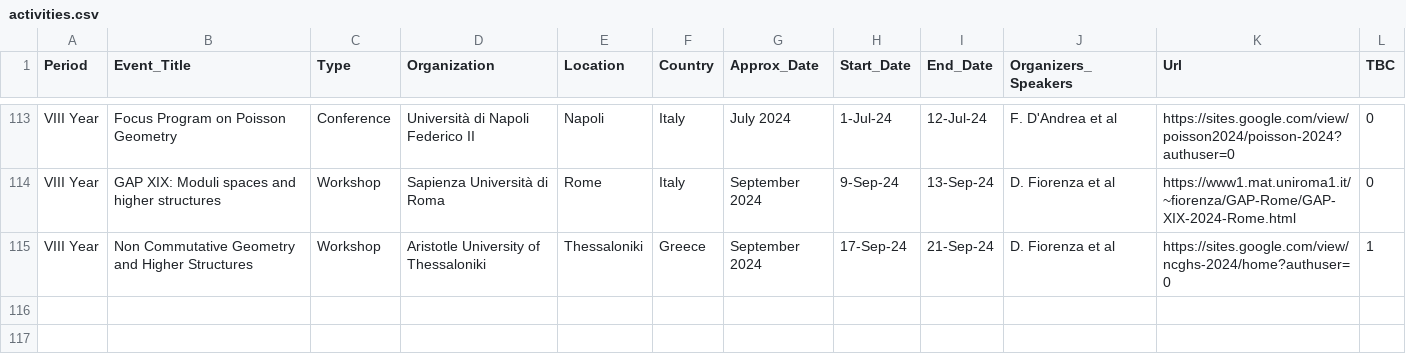
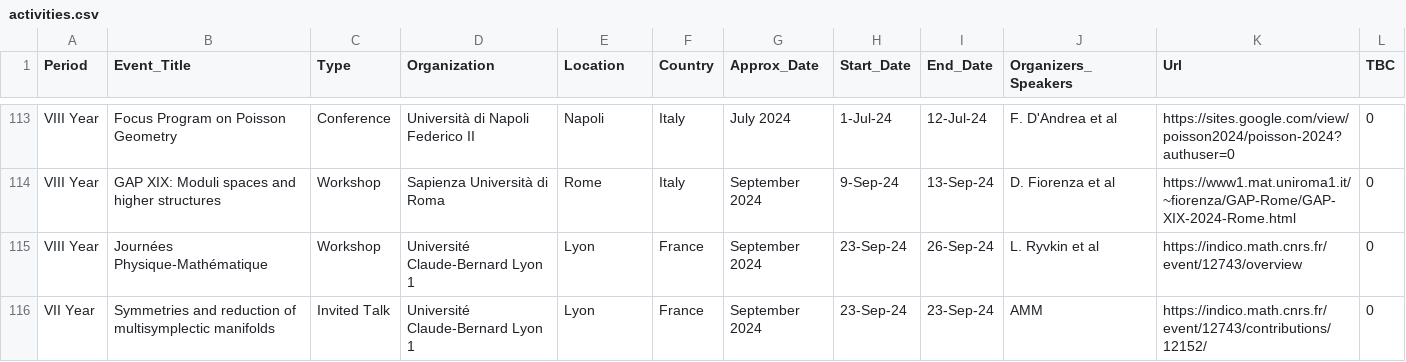
Before and after one commit to MasterToninus/MasterToninus.github.io, a CSV file: data/activities.csv, drawn as a sheet; only a part is shown, gaps mark what is left out.

Commit message:
New activities.

```diff
--- a/data/activities.csv
+++ b/data/activities.csv
@@ -114,2 +114,3 @@ VIII Year;Focus Program on Poisson Geometry;Conference;Università di Napoli Fed
 VIII Year;GAP XIX: Moduli spaces and higher structures;Workshop;Sapienza Università di Roma;Rome;Italy;September 2024;9-Sep-24;13-Sep-24;D. Fiorenza et al;https://www1.mat.uniroma1.it/~fiorenza/GAP-Rome/GAP-XIX-2024-Rome.html;0
-VIII Year;Non Commutative Geometry and Higher Structures;Workshop;Aristotle University of Thessaloniki;Thessaloniki;Greece;September 2024;17-Sep-24;21-Sep-24;D. Fiorenza et al;https://sites.google.com/view/ncghs-2024/home?authuser=0;1
+VIII Year;Journées Physique-Mathématique;Workshop;Université Claude-Bernard Lyon 1;Lyon;France;September 2024;23-Sep-24;26-Sep-24;L. Ryvkin et al;https://indico.math.cnrs.fr/event/12743/overview;0
+VII Year;Symmetries and reduction of multisymplectic manifolds;Invited Talk;Université Claude-Bernard Lyon 1;Lyon;France;September 2024;23-Sep-24;23-Sep-24;AMM;https://indico.math.cnrs.fr/event/12743/contributions/12152/;0
```
